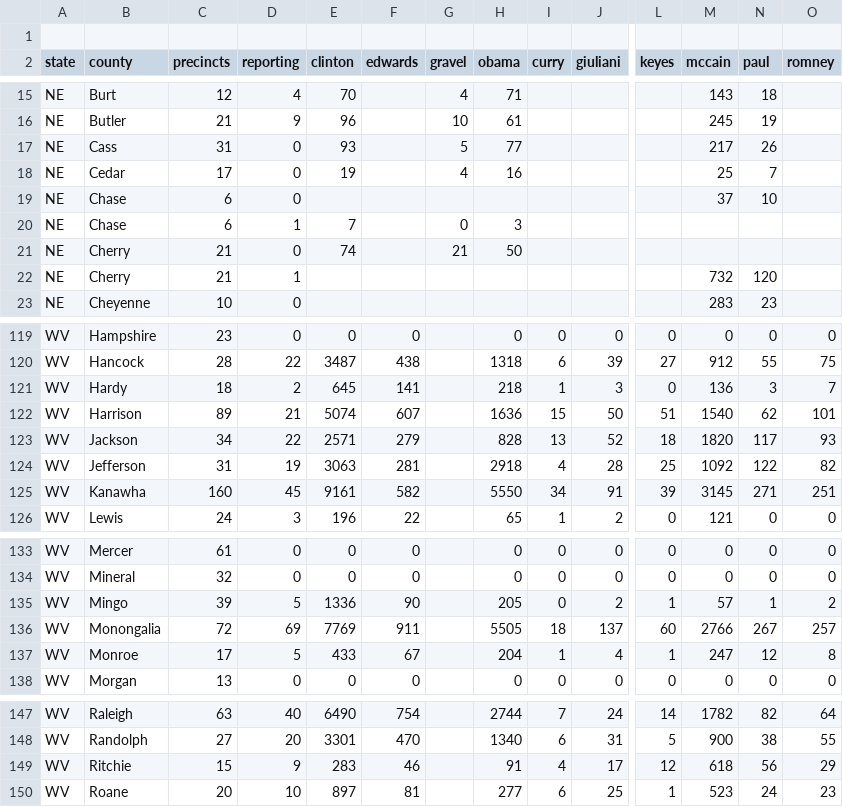
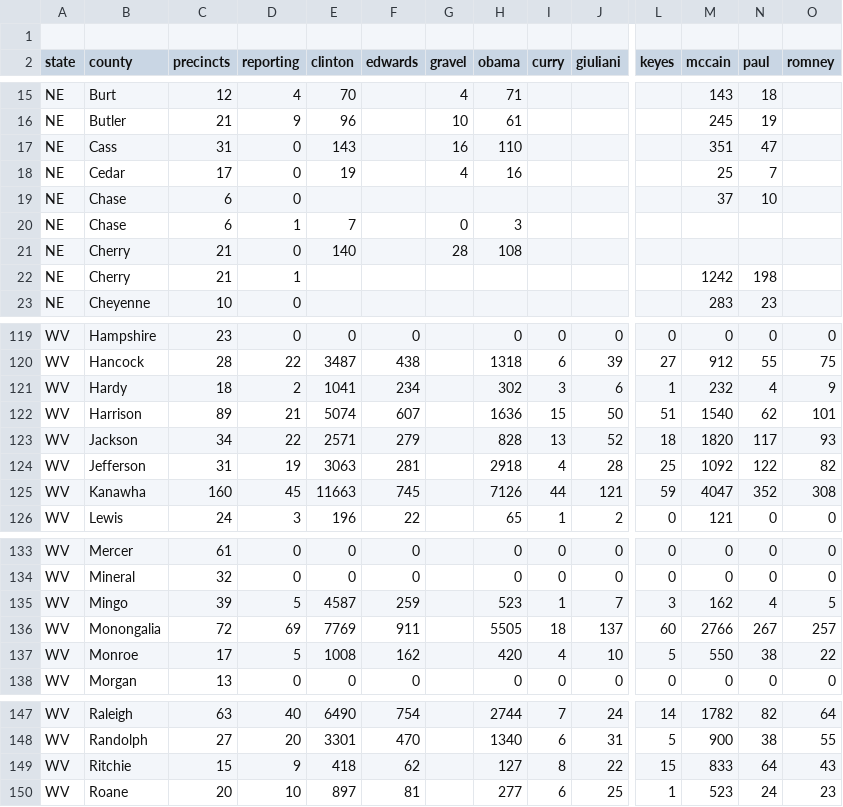
Before and after one commit to geary/primary-maps-2008-data, a CSV file: votes/0513.csv, drawn as a sheet; only a part is shown, gaps mark what is left out; removed rows and columns are numbered as before the commit, all else as after; rows hold the shown columns only; the diff covers the shown part only; the diff names each change by its address in the sheet, - before the commit and + after, or states it on an @@ line.

Commit message:
Vote update

```diff
--- a/votes/0513.csv
+++ b/votes/0513.csv
-E17 (clinton): 93
+E17 (clinton): 143
-G17 (gravel): 5
+G17 (gravel): 16
-H17 (obama): 77
+H17 (obama): 110
-M17 (mccain): 217
+M17 (mccain): 351
-N17 (paul): 26
+N17 (paul): 47
-E21 (clinton): 74
+E21 (clinton): 140
-G21 (gravel): 21
+G21 (gravel): 28
-H21 (obama): 50
+H21 (obama): 108
-M22 (mccain): 732
+M22 (mccain): 1242
-N22 (paul): 120
+N22 (paul): 198
-row 121: WV | Hardy | 18 | 2 | 645 | 141 |  | 218 | 1 | 3 | 0 | 136 | 3 | 7
+row 121: WV | Hardy | 18 | 2 | 1041 | 234 |  | 302 | 3 | 6 | 1 | 232 | 4 | 9
-row 125: WV | Kanawha | 160 | 45 | 9161 | 582 |  | 5550 | 34 | 91 | 39 | 3145 | 271 | 251
+row 125: WV | Kanawha | 160 | 45 | 11663 | 745 |  | 7126 | 44 | 121 | 59 | 4047 | 352 | 308
-row 135: WV | Mingo | 39 | 5 | 1336 | 90 |  | 205 | 0 | 2 | 1 | 57 | 1 | 2
+row 135: WV | Mingo | 39 | 5 | 4587 | 259 |  | 523 | 1 | 7 | 3 | 162 | 4 | 5
-row 137: WV | Monroe | 17 | 5 | 433 | 67 |  | 204 | 1 | 4 | 1 | 247 | 12 | 8
+row 137: WV | Monroe | 17 | 5 | 1008 | 162 |  | 420 | 4 | 10 | 5 | 550 | 38 | 22
-row 149: WV | Ritchie | 15 | 9 | 283 | 46 |  | 91 | 4 | 17 | 12 | 618 | 56 | 29
+row 149: WV | Ritchie | 15 | 9 | 418 | 62 |  | 127 | 8 | 22 | 15 | 833 | 64 | 43
```
Also changed, not shown: 44 edited cells elsewhere in this file, 6 other files.
